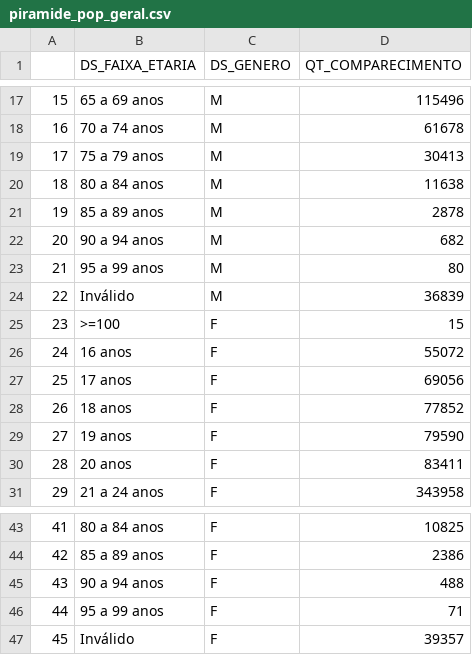
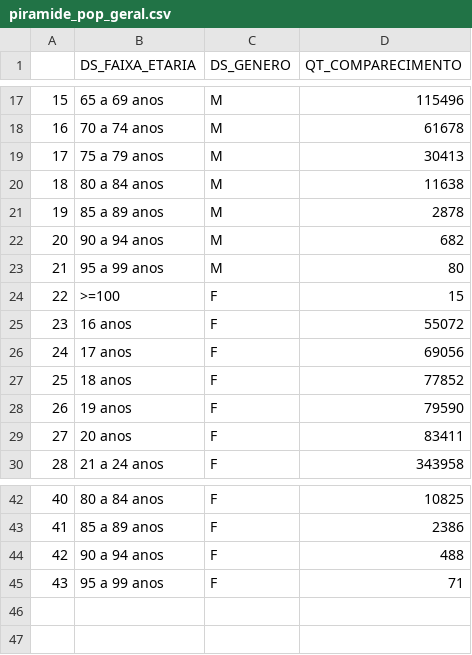
Before and after one commit to Brabissima/datasets-projeto, a CSV file: piramide_pop_geral.csv, drawn as a sheet; only a part is shown, gaps mark what is left out; removed rows and columns are numbered as before the commit, all else as after; the diff names each change by its address in the sheet, - before the commit and + after, or states it on an @@ line.

Commit message:
piramide pop geral

```diff
--- a/piramide_pop_geral.csv
+++ b/piramide_pop_geral.csv
-row 24: 22 | Inválido | M | 36839
@@ column A renumbered between rows 24 and 45 @@
-row 47: 45 | Inválido | F | 39357
```
